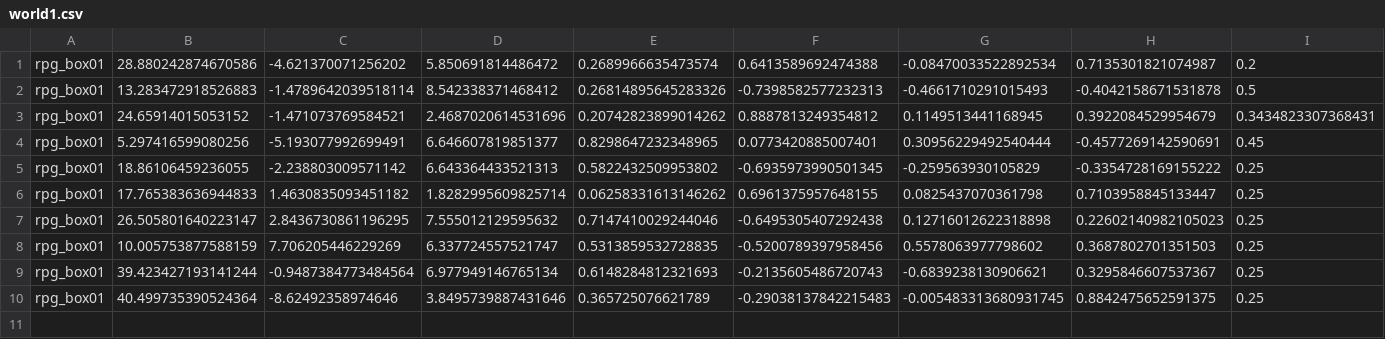
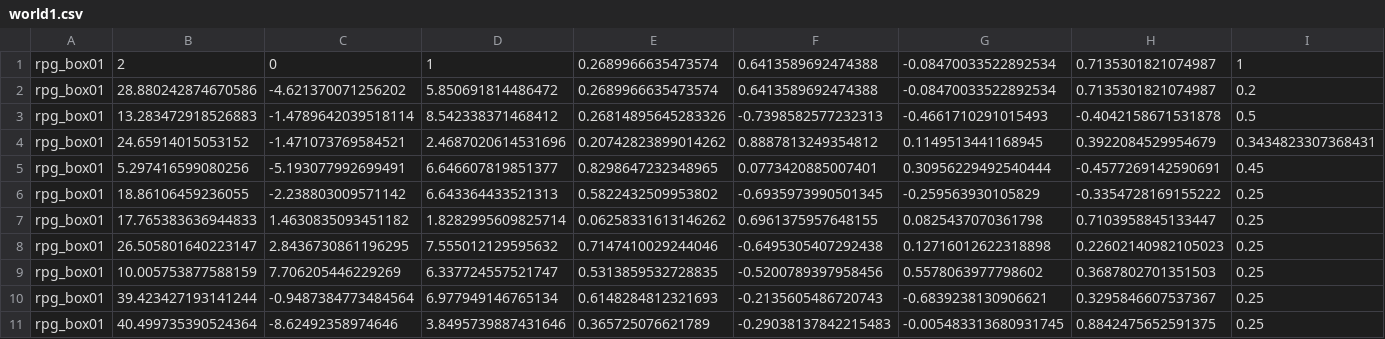
Before and after one commit to jsk-ros-pkg/jsk_aerial_robot, a CSV file: robots/agile_multirotor/config/obstacle_world/world1.csv, drawn as a sheet; only a part is shown; rows hold the shown columns only; the diff names each change by its address in the sheet, - before the commit and + after, or states it on an @@ line.

```diff
--- a/robots/agile_multirotor/config/obstacle_world/world1.csv
+++ b/robots/agile_multirotor/config/obstacle_world/world1.csv
+row 1: rpg_box01 | 2 | 0 | 1 | 0.2689966635473574 | 0.6413589692474388 | -0.08470033522892534 | 0.7135301821074987 | 1
```
Also changed, not shown: 3 other files.
